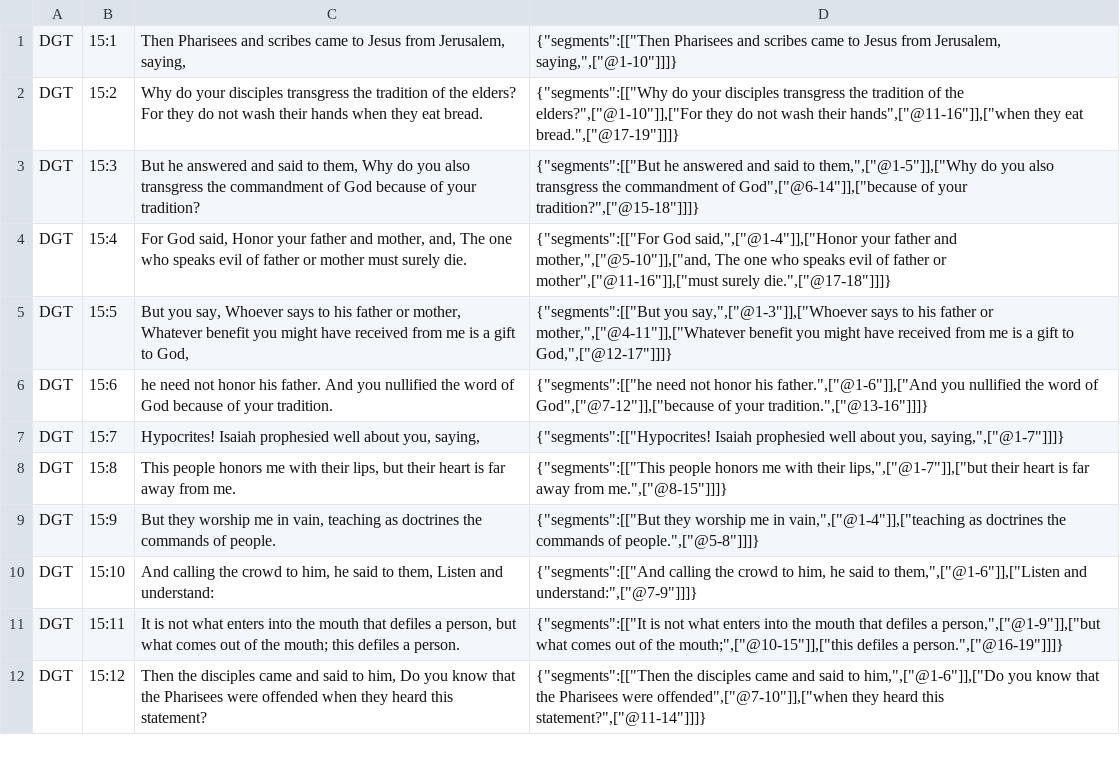
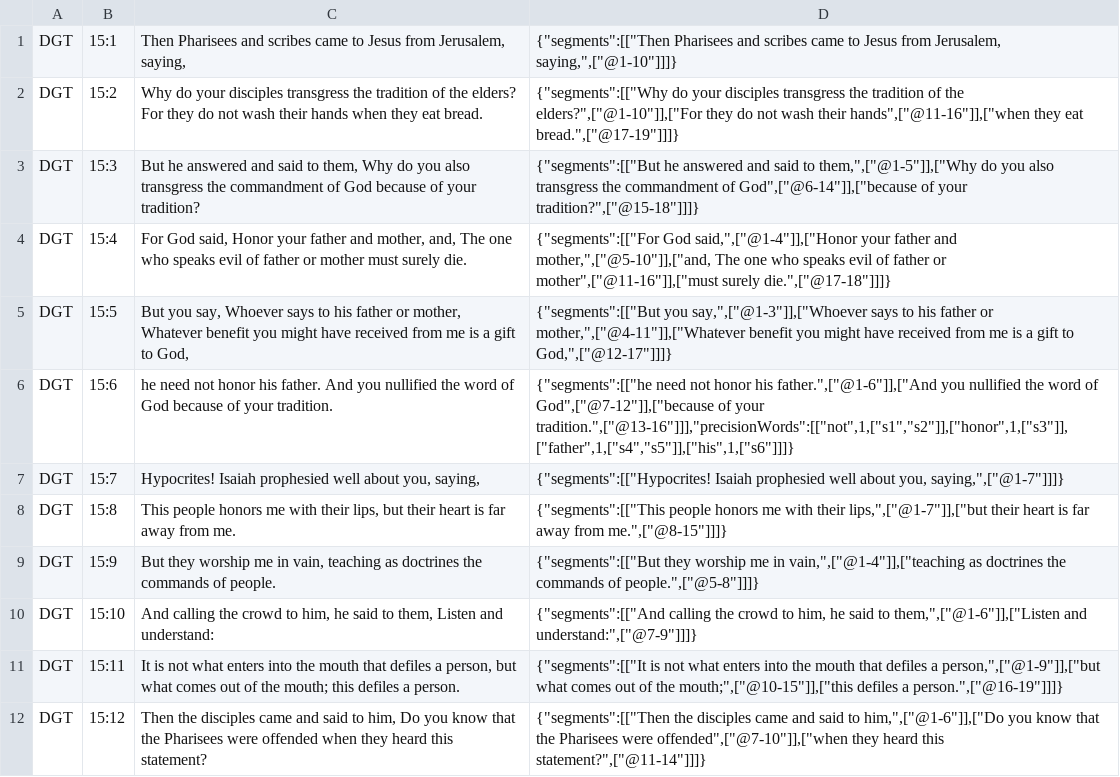
Before and after one commit to darethehair/DGTBible, a TSV file: data/authoring/matthew-15-dgt.tsv, drawn as a sheet; only a part is shown.

Commit message:
Review Matthew 15 synthetic SBLGNT source links

```diff
--- a/data/authoring/matthew-15-dgt.tsv
+++ b/data/authoring/matthew-15-dgt.tsv
@@ -5,3 +5,3 @@ DGT	15:4	For God said, Honor your father and mother, and, The one who speaks evi
 DGT	15:5	But you say, Whoever says to his father or mother, Whatever benefit you might have received from me is a gift to God,	{"segments":[["But you say,",["@1-3"]],["Whoever says to his father or mother,",["@4-11"]],["Whatever benefit you might have received from me is a gift to God,",["@12-17"]]]}
-DGT	15:6	he need not honor his father. And you nullified the word of God because of your tradition.	{"segments":[["he need not honor his father.",["@1-6"]],["And you nullified the word of God",["@7-12"]],["because of your tradition.",["@13-16"]]]}
+DGT	15:6	he need not honor his father. And you nullified the word of God because of your tradition.	{"segments":[["he need not honor his father.",["@1-6"]],["And you nullified the word of God",["@7-12"]],["because of your tradition.",["@13-16"]]],"precisionWords":[["not",1,["s1","s2"]],["honor",1,["s3"]],["father",1,["s4","s5"]],["his",1,["s6"]]]}
 DGT	15:7	Hypocrites! Isaiah prophesied well about you, saying,	{"segments":[["Hypocrites! Isaiah prophesied well about you, saying,",["@1-7"]]]}
```
